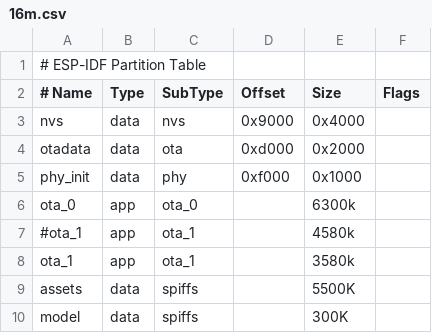
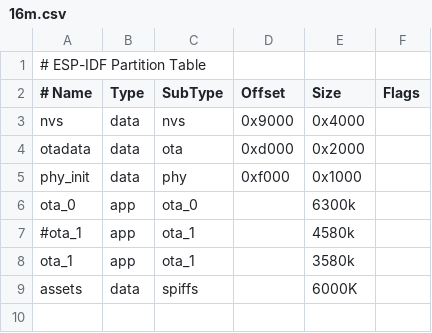
Before and after one commit to zoutianjianesp/csi_for_xiaozhi, a CSV file: partitions/v2/16m.csv, drawn as a sheet.

```diff
--- a/partitions/v2/16m.csv
+++ b/partitions/v2/16m.csv
@@ -8,3 +8,2 @@ ota_0,    app,  ota_0,   ,          6300k,
 ota_1,    app,  ota_1,   ,          3580k,
-assets,   data, spiffs,  ,          5500K,
-model,    data, spiffs,  ,          300K,
+assets,   data, spiffs,  ,          6000K,
```
Also changed, not shown: 8 other files.
